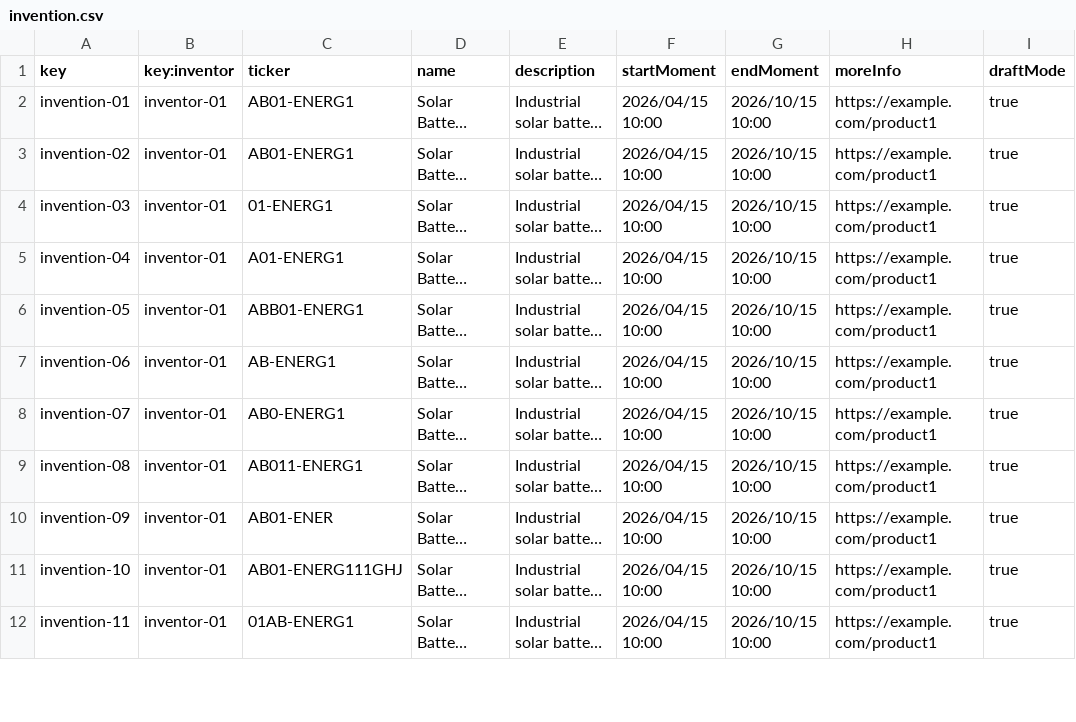
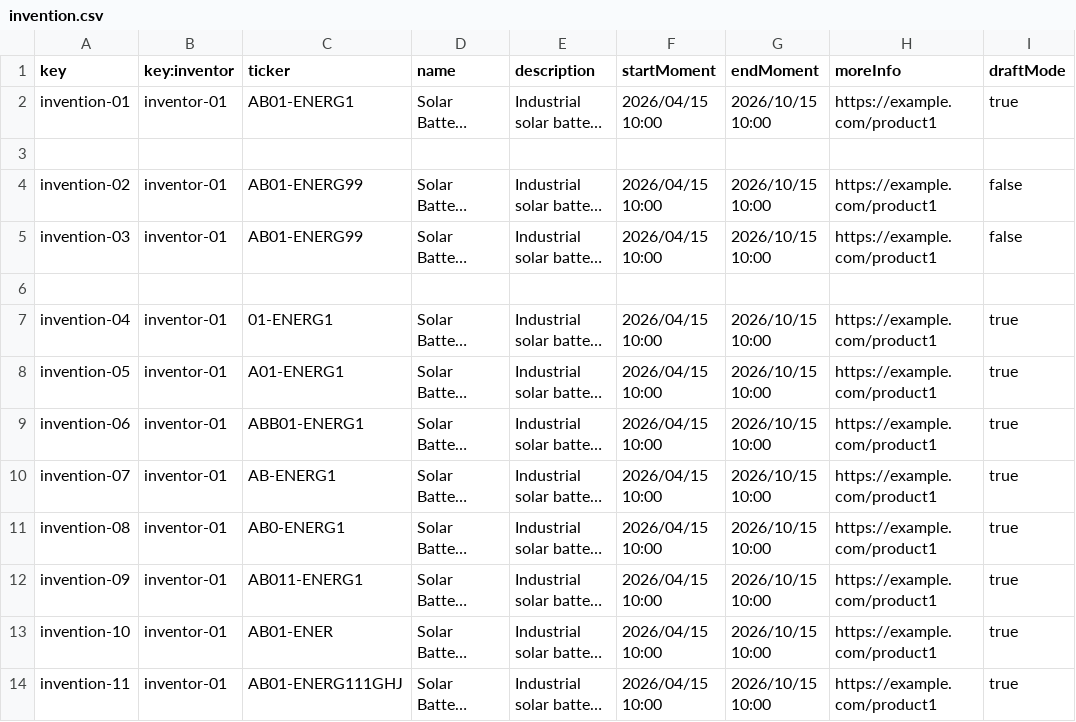
Before and after one commit to MML9796/Acme-Starters-B, a CSV file: src/main/resources/WEB-INF/data/errata/batch-01/invention.csv, drawn as a sheet; only a part is shown; long unchanged cells end in …; addresses are those after the commit; the diff covers the shown part only; the diff names each change by its address in the sheet, - before the commit and + after, or states it on an @@ line.

```diff
--- a/src/main/resources/WEB-INF/data/errata/batch-01/invention.csv
+++ b/src/main/resources/WEB-INF/data/errata/batch-01/invention.csv
+row 3: (empty)
-C4 (ticker): AB01-ENERG1
+C4 (ticker): AB01-ENERG99
-I4:I5 (draftMode): true
+I4:I5 (draftMode): false
-C5 (ticker): 01-ENERG1
+C5 (ticker): AB01-ENERG99
+row 6: (empty)
-C7 (ticker): A01-ENERG1
+C7 (ticker): 01-ENERG1
-C8 (ticker): ABB01-ENERG1
+C8 (ticker): A01-ENERG1
-C9 (ticker): AB-ENERG1
+C9 (ticker): ABB01-ENERG1
-C10 (ticker): AB0-ENERG1
+C10 (ticker): AB-ENERG1
-C11 (ticker): AB011-ENERG1
+C11 (ticker): AB0-ENERG1
-C12 (ticker): AB01-ENER
+C12 (ticker): AB011-ENERG1
-C13 (ticker): AB01-ENERG111GHJ
+C13 (ticker): AB01-ENER
-C14 (ticker): 01AB-ENERG1
+C14 (ticker): AB01-ENERG111GHJ
```
Also changed, not shown: 6 added rows and 32 edited cells elsewhere in this file, src/main/resources/WEB-INF/data/errata/batch-01/part.csv, src/main/resources/WEB-INF/data/sample/batch-01/invention.csv, 5 other files.
